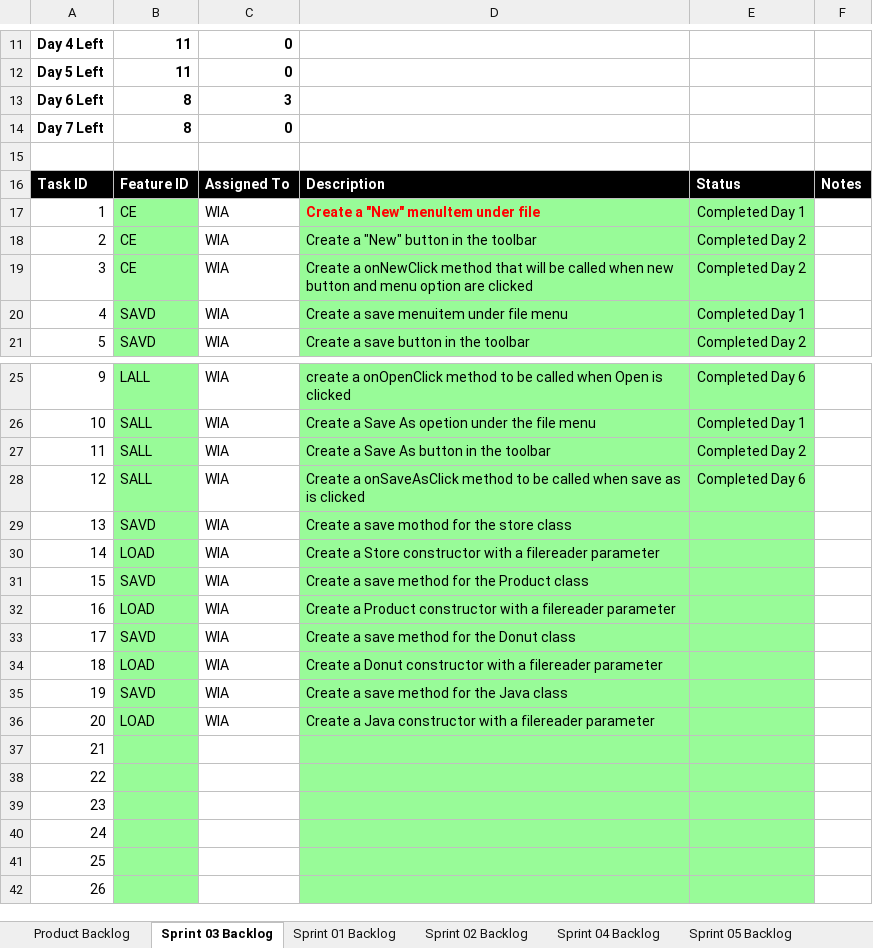
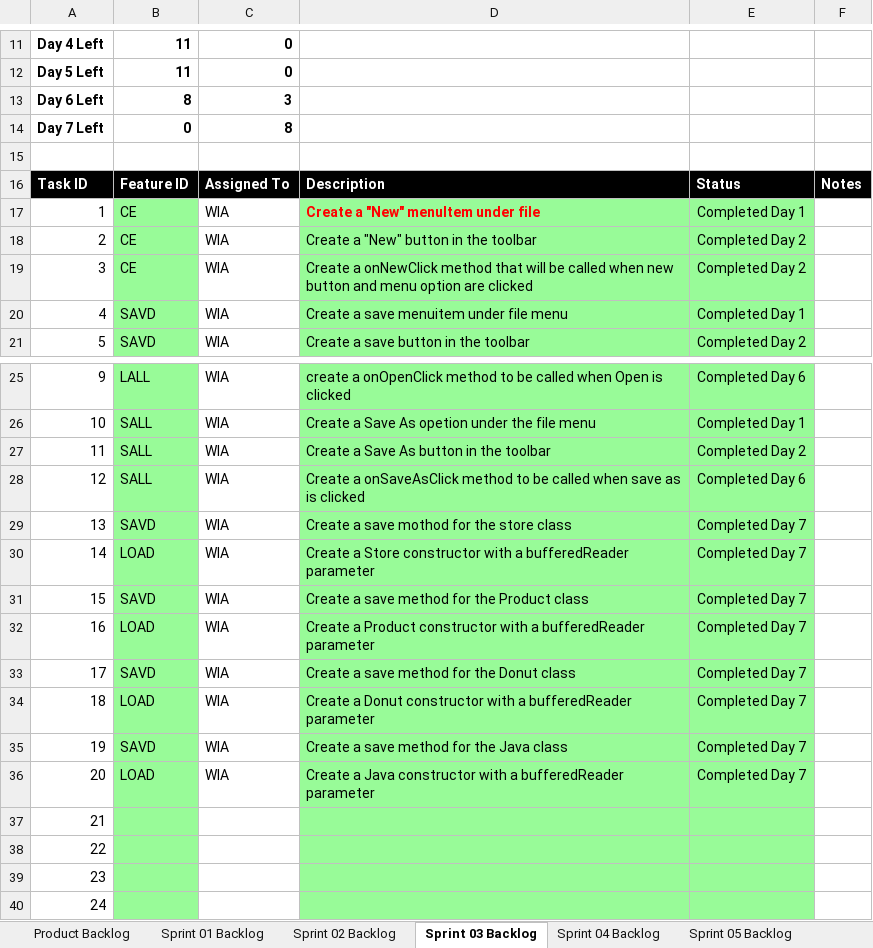
Before and after one commit to Waseem-Alkasbutrus/cse1325, an Excel workbook: P08/JADE_Scrum.xlsx, sheet Sprint 03 Backlog, drawn as a sheet; only a part is shown, gaps mark what is left out; the shorter side is filled out with more unchanged rows; values as stored, in another font and other column widths than the file's, no borders; charts and pictures not drawn; the diff names each change by its address in the sheet, - before the commit and + after, or states it on an @@ line.

Commit message:
P08/JADE_Scrum.xlsx: Updated srum sheet

```diff
--- a/P08/JADE_Scrum.xlsx (sheet Sprint 03 Backlog)
+++ b/P08/JADE_Scrum.xlsx (sheet Sprint 03 Backlog)
@@ sheet tab order changed: Product Backlog | Sprint 01 Backlog | Sprint 02 Backlog | Sprint 03 Backlog | Sprint 04 Backlog | Sprint 05 Backlog @@
-B14: 8
+B14: 0
-C14: 0
+C14: 8
-E29:E36: (empty)
+E29:E36: Completed Day 7
-D30: …with a filereader parameter
+D30: …with a bufferedReader parameter
-D32: …with a filereader parameter
+D32: …with a bufferedReader parameter
-D34: …with a filereader parameter
+D34: …with a bufferedReader parameter
-D36: …with a filereader parameter
+D36: …with a bufferedReader parameter
```
Also changed, not shown: sheet Product Backlog, charts or pictures.
